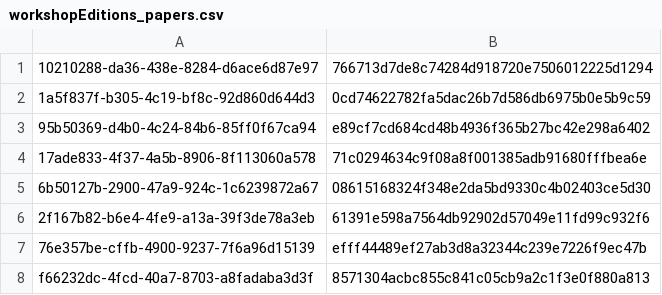
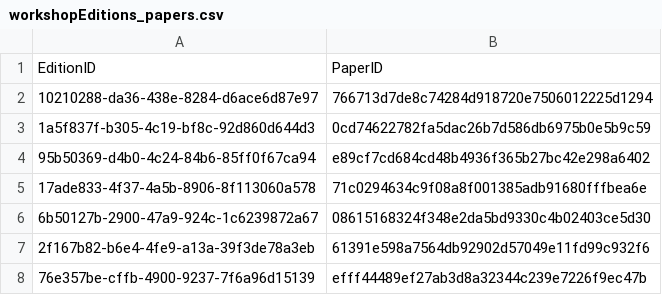
Before and after one commit to rebekkasihvola/sdm-lab2, a CSV file: data/workshopEditions_papers.csv, drawn as a sheet; only a part is shown; the shorter side is filled out with more unchanged rows.

```diff
--- a/data/workshopEditions_papers.csv
+++ b/data/workshopEditions_papers.csv
@@ -1 +1,2 @@
+EditionID,PaperID
 "10210288-da36-438e-8284-d6ace6d87e97","766713d7de8c74284d918720e7506012225d1294"
```
Also changed, not shown: data/coauthors.csv, data/conferences.csv, 13 other files.
